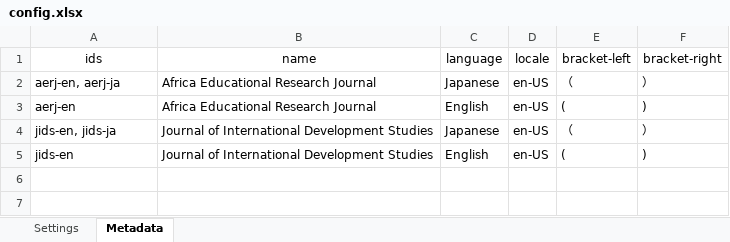
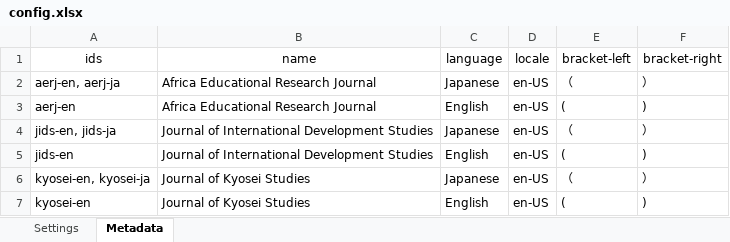
Before and after one commit to kenjimyzk/pycsl, an Excel workbook: input/config.xlsx, sheet Metadata, drawn as a sheet; values as stored, in another font and other column widths than the file's, no borders; the diff names each change by its address in the sheet, - before the commit and + after, or states it on an @@ line.

```diff
--- a/input/config.xlsx (sheet Metadata)
+++ b/input/config.xlsx (sheet Metadata)
+row 6: kyosei-en, kyosei-ja | Journal of Kyosei Studies | Japanese | en-US | （ | ）
+row 7: kyosei-en | Journal of Kyosei Studies | English | en-US | ( | )
```
Also changed, not shown: sheet Settings, 10 other files.
